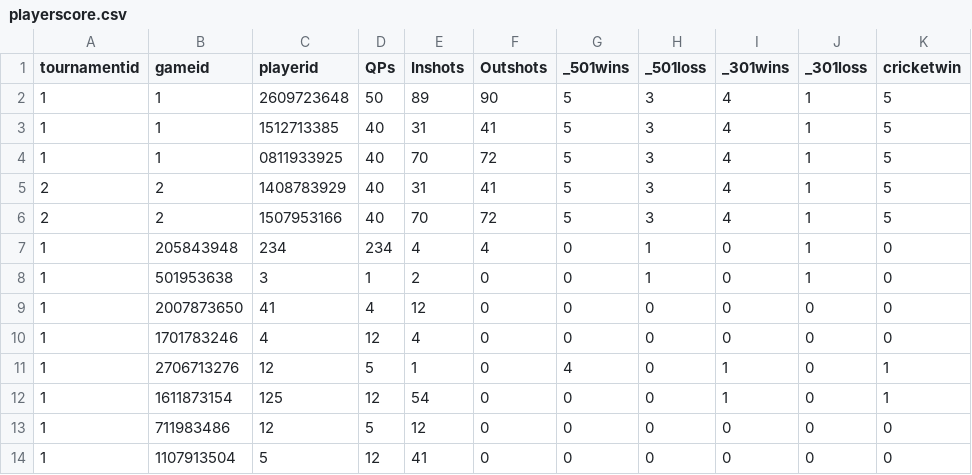
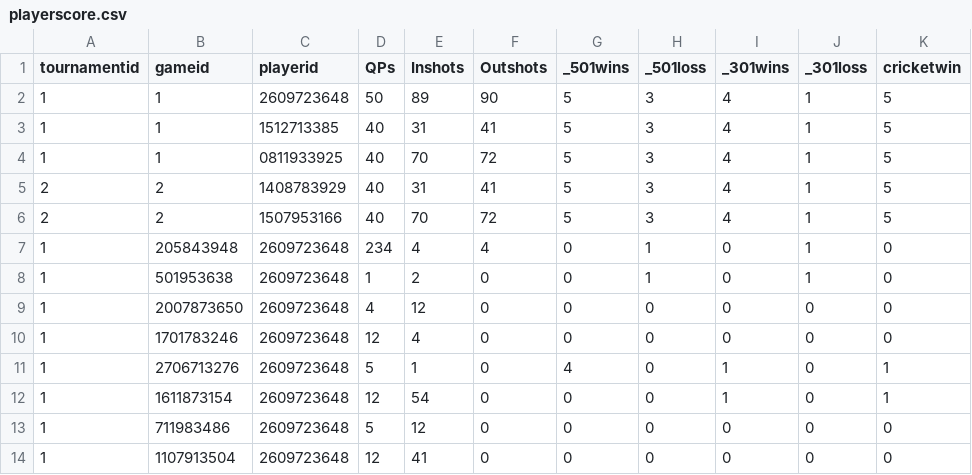
Before and after one commit to rnyaaa/H_41_verklegt_namskeid_1, a CSV file: models/playerscore.csv, drawn as a sheet; only a part is shown; the diff names each change by its address in the sheet, - before the commit and + after, or states it on an @@ line.

```diff
--- a/models/playerscore.csv
+++ b/models/playerscore.csv
-C7 (playerid): 234
+C7 (playerid): 2609723648
-C8 (playerid): 3
+C8 (playerid): 2609723648
-C9 (playerid): 41
+C9 (playerid): 2609723648
-C10 (playerid): 4
+C10 (playerid): 2609723648
-C11 (playerid): 12
+C11 (playerid): 2609723648
-C12 (playerid): 125
+C12 (playerid): 2609723648
-C13 (playerid): 12
+C13 (playerid): 2609723648
-C14 (playerid): 5
+C14 (playerid): 2609723648
```
Also changed, not shown: 6 other files.
